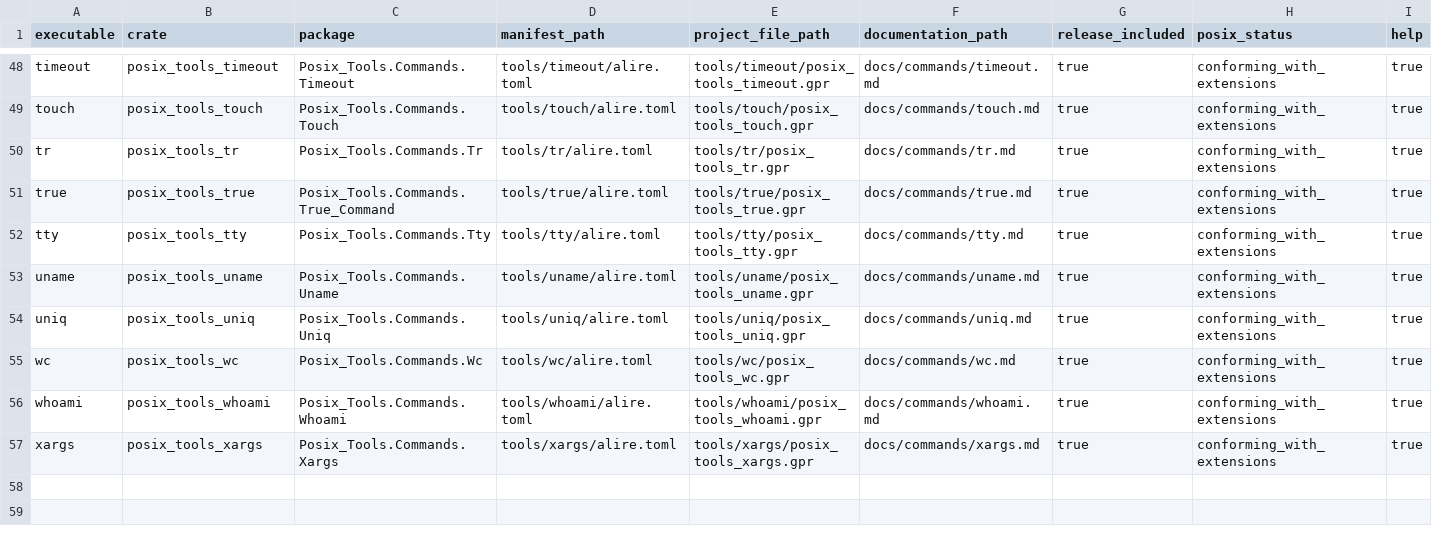
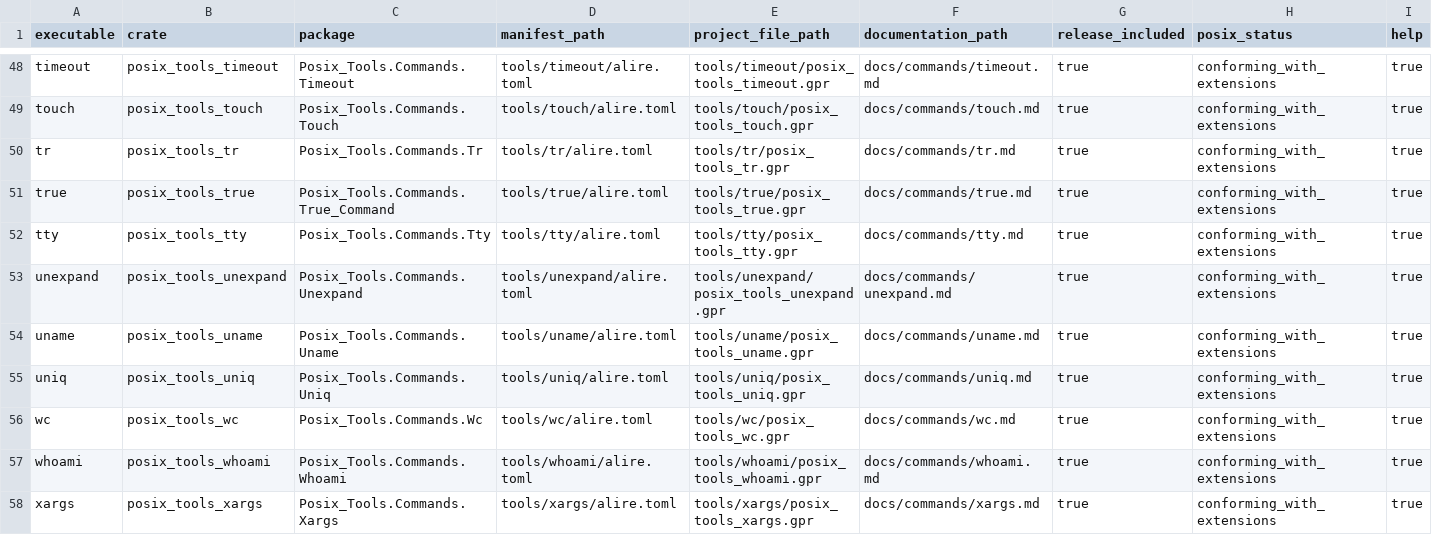
Before and after one commit to bracke/posix_tools, a CSV file: generated/command_inventory.csv, drawn as a sheet; only a part is shown, gaps mark what is left out; rows hold the shown columns only; the diff names each change by its address in the sheet, - before the commit and + after, or states it on an @@ line.

```diff
--- a/generated/command_inventory.csv
+++ b/generated/command_inventory.csv
+row 53: unexpand | posix_tools_unexpand | Posix_Tools.Commands.Unexpand | tools/unexpand/alire.toml | tools/unexpand/posix_tools_unexpand.gpr | docs/commands/unexpand.md | true | conforming_with_extensions | true
```
Also changed, not shown: generated/requirements.csv, 21 other files.
